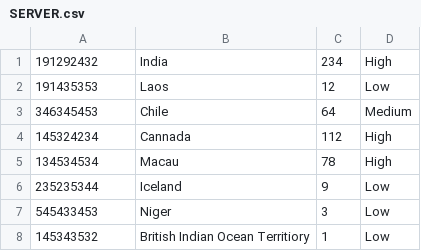
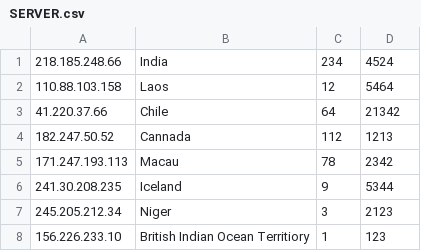
Before and after one commit to DivijD012/DnA-NeverSummer, a CSV file: data/SERVER.csv, drawn as a sheet.

```diff
--- a/data/SERVER.csv
+++ b/data/SERVER.csv
@@ -1,8 +1,8 @@
-191292432,"India",234,"High"
-191435353,"Laos",12,"Low"
-346345453,"Chile",64,"Medium"
-145324234,"Cannada",112,"High"
-134534534,"Macau",78,"High"
-235235344,"Iceland",9,"Low"
-545433453,"Niger",3,"Low"
-145343532,"British Indian Ocean Territiory",1,"Low"
+218.185.248.66,"India",234,4524
+110.88.103.158,"Laos",12,5464
+41.220.37.66,"Chile",64,21342
+182.247.50.52,"Cannada",112,1213
+171.247.193.113,"Macau",78,2342
+241.30.208.235,"Iceland",9,5344
+245.205.212.34,"Niger",3,2123
+156.226.233.10,"British Indian Ocean Territiory",1,123
```
Also changed, not shown: data/Player.csv, 1 other file.
